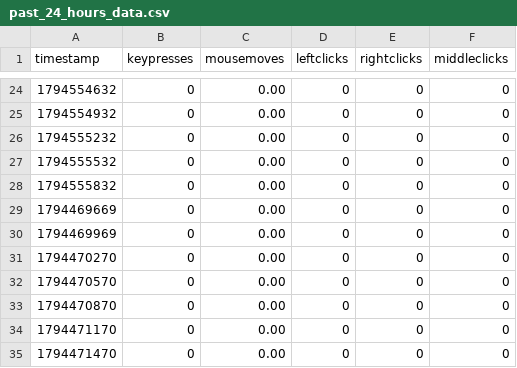
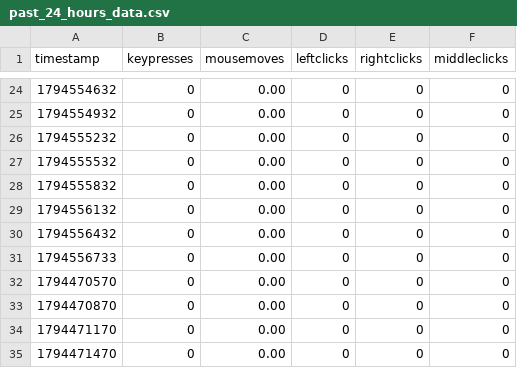
Before and after one commit to bilals12/see, a CSV file: past_24_hours_data.csv, drawn as a sheet; only a part is shown, gaps mark what is left out.

Commit message:
ud

```diff
--- a/past_24_hours_data.csv
+++ b/past_24_hours_data.csv
@@ -28,5 +28,5 @@ timestamp,keypresses,mousemoves,leftclicks,rightclicks,middleclicks
 1794555832,0,0.00,0,0,0
-1794469669,0,0.00,0,0,0
-1794469969,0,0.00,0,0,0
-1794470270,0,0.00,0,0,0
+1794556132,0,0.00,0,0,0
+1794556432,0,0.00,0,0,0
+1794556733,0,0.00,0,0,0
 1794470570,0,0.00,0,0,0
```
